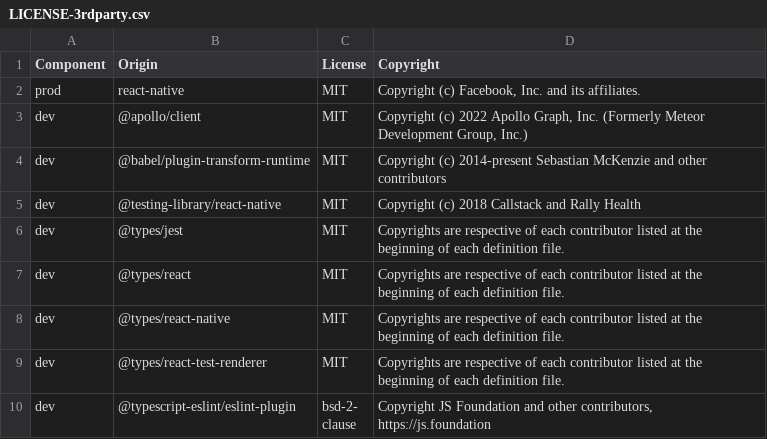
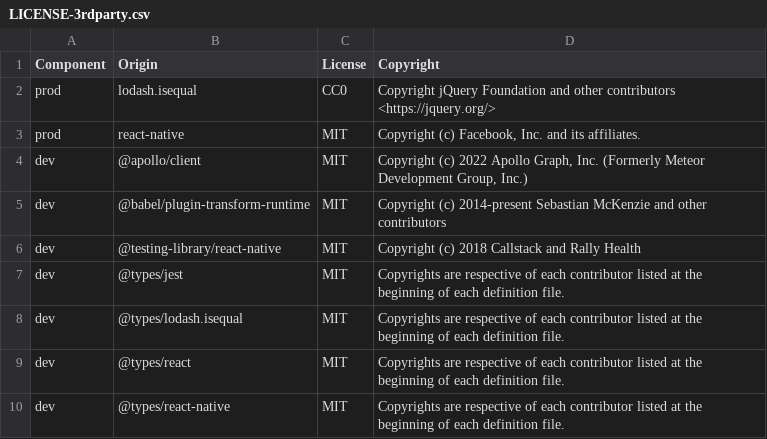
Before and after one commit to DataDog/dd-sdk-reactnative, a CSV file: LICENSE-3rdparty.csv, drawn as a sheet; only a part is shown; the shorter side is filled out with more unchanged rows.

Commit message:
Add lodash to dependencies for object comparison

```diff
--- a/LICENSE-3rdparty.csv
+++ b/LICENSE-3rdparty.csv
@@ -1,2 +1,3 @@
 Component,Origin,License,Copyright
+prod,lodash.isequal,CC0,"Copyright jQuery Foundation and other contributors <https://jquery.org/>"
 prod,react-native,MIT,"Copyright (c) Facebook, Inc. and its affiliates."
@@ -6,2 +7,3 @@ dev,@testing-library/react-native,MIT,"Copyright (c) 2018 Callstack and Rally He
 dev,@types/jest,MIT,"Copyrights are respective of each contributor listed at the beginning of each definition file."
+dev,@types/lodash.isequal,MIT,"Copyrights are respective of each contributor listed at the beginning of each definition file."
 dev,@types/react,MIT,"Copyrights are respective of each contributor listed at the beginning of each definition file."
```
Also changed, not shown: 2 other files.
